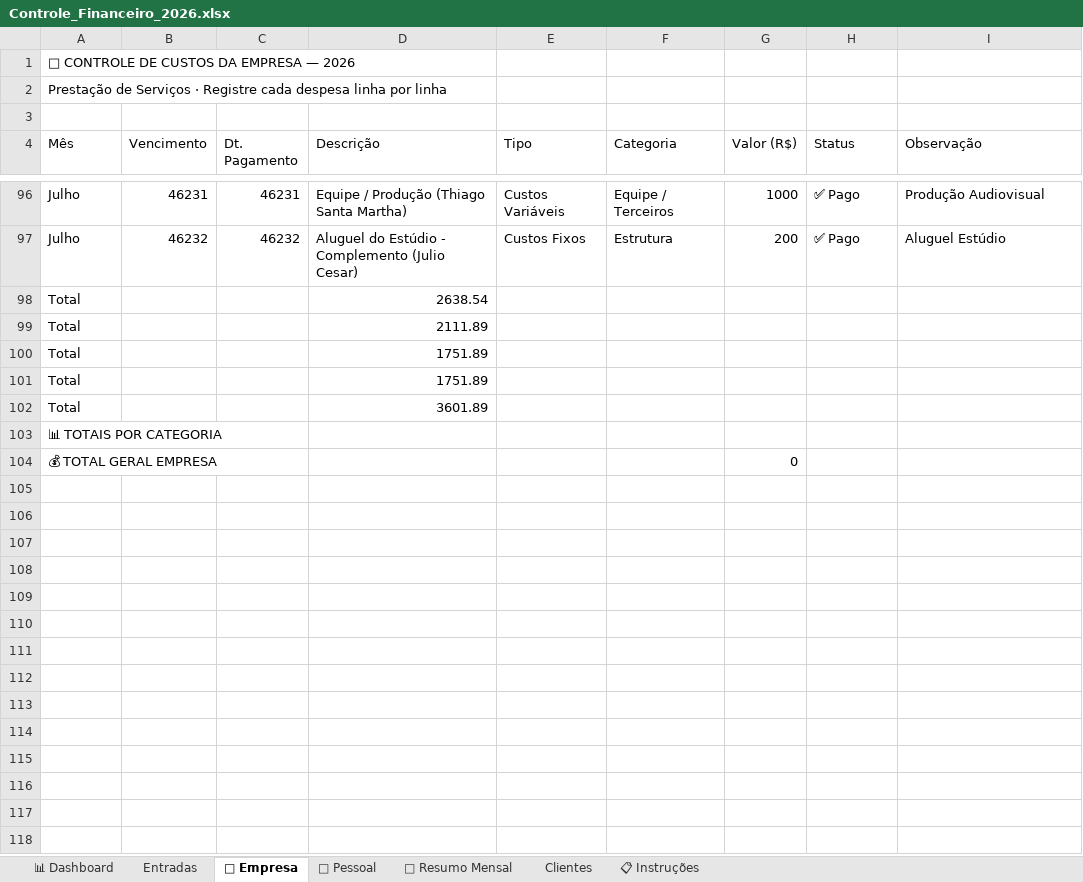
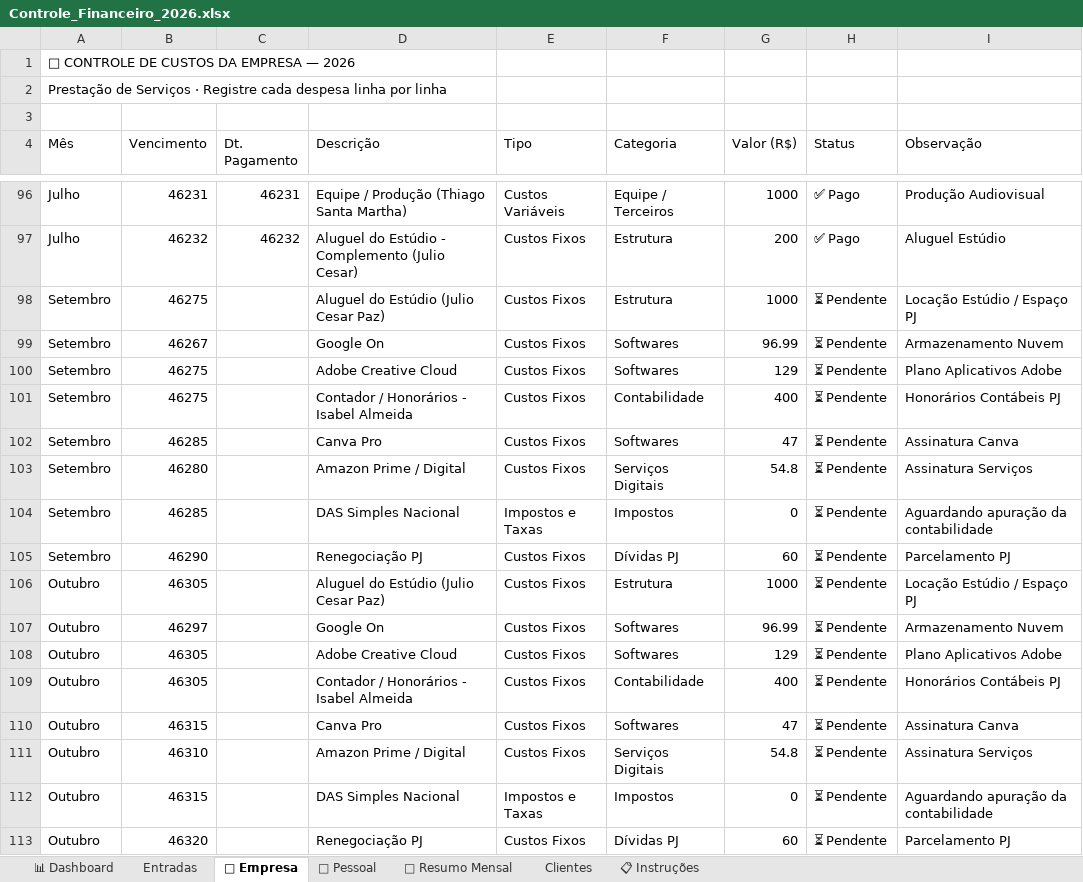
Before and after one commit to rprramos/financas, an Excel workbook: Controle_Financeiro_2026.xlsx, sheet 🏢 Empresa, drawn as a sheet; only a part is shown, gaps mark what is left out; the shorter side is filled out with more unchanged rows; values as stored, in another font and other column widths than the file's, no borders; the diff covers the shown part only; the diff names each change by its address in the sheet, - before the commit and + after, or states it on an @@ line.

Commit message:
Custos fixos futuros provisionados com status Pendente e vencimentos corretos

```diff
--- a/Controle_Financeiro_2026.xlsx (sheet 🏢 Empresa)
+++ b/Controle_Financeiro_2026.xlsx (sheet 🏢 Empresa)
+row 98: Setembro | 46275 |  | Aluguel do Estúdio (Julio Cesar Paz) | Custos Fixos | Estrutura | 1000 | ⏳ Pendente | Locação Estúdio / Espaço PJ
+row 99: Setembro | 46267 |  | Google On | Custos Fixos | Softwares | 96.99 | ⏳ Pendente | Armazenamento Nuvem
+row 100: Setembro | 46275 |  | Adobe Creative Cloud | Custos Fixos | Softwares | 129 | ⏳ Pendente | Plano Aplicativos Adobe
+row 101: Setembro | 46275 |  | Contador / Honorários - Isabel Almeida | Custos Fixos | Contabilidade | 400 | ⏳ Pendente | Honorários Contábeis PJ
+row 102: Setembro | 46285 |  | Canva Pro | Custos Fixos | Softwares | 47 | ⏳ Pendente | Assinatura Canva
+row 103: Setembro | 46280 |  | Amazon Prime / Digital | Custos Fixos | Serviços Digitais | 54.8 | ⏳ Pendente | Assinatura Serviços
+row 104: Setembro | 46285 |  | DAS Simples Nacional | Impostos e Taxas | Impostos | 0 | ⏳ Pendente | Aguardando apuração da contabilidade
+row 105: Setembro | 46290 |  | Renegociação PJ | Custos Fixos | Dívidas PJ | 60 | ⏳ Pendente | Parcelamento PJ
+row 106: Outubro | 46305 |  | Aluguel do Estúdio (Julio Cesar Paz) | Custos Fixos | Estrutura | 1000 | ⏳ Pendente | Locação Estúdio / Espaço PJ
+row 107: Outubro | 46297 |  | Google On | Custos Fixos | Softwares | 96.99 | ⏳ Pendente | Armazenamento Nuvem
+row 108: Outubro | 46305 |  | Adobe Creative Cloud | Custos Fixos | Softwares | 129 | ⏳ Pendente | Plano Aplicativos Adobe
+row 109: Outubro | 46305 |  | Contador / Honorários - Isabel Almeida | Custos Fixos | Contabilidade | 400 | ⏳ Pendente | Honorários Contábeis PJ
+row 110: Outubro | 46315 |  | Canva Pro | Custos Fixos | Softwares | 47 | ⏳ Pendente | Assinatura Canva
+row 111: Outubro | 46310 |  | Amazon Prime / Digital | Custos Fixos | Serviços Digitais | 54.8 | ⏳ Pendente | Assinatura Serviços
+row 112: Outubro | 46315 |  | DAS Simples Nacional | Impostos e Taxas | Impostos | 0 | ⏳ Pendente | Aguardando apuração da contabilidade
+row 113: Outubro | 46320 |  | Renegociação PJ | Custos Fixos | Dívidas PJ | 60 | ⏳ Pendente | Parcelamento PJ
```
Also changed, not shown: 16 added rows elsewhere in this sheet, sheet 👤 Pessoal, 3 other files.
